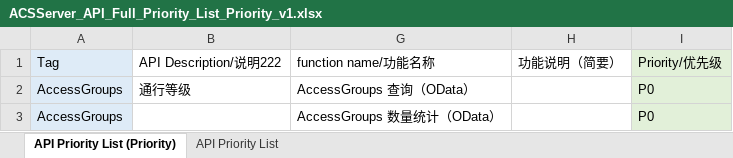
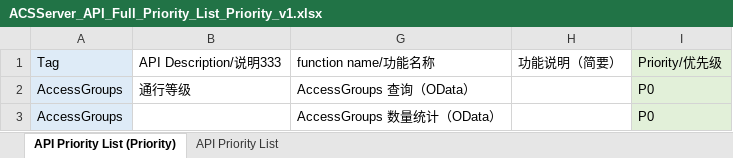
Before and after one commit to fujincursor/hello-world, an Excel workbook: ACSServer_API_Full_Priority_List_Priority_v1.xlsx, sheet API Priority List (Priority), drawn as a sheet; only a part is shown; values as stored, in another font and other column widths than the file's, no borders; the diff names each change by its address in the sheet, - before the commit and + after, or states it on an @@ line.

Commit message:
333
333

```diff
--- a/ACSServer_API_Full_Priority_List_Priority_v1.xlsx (sheet API Priority List (Priority))
+++ b/ACSServer_API_Full_Priority_List_Priority_v1.xlsx (sheet API Priority List (Priority))
-B1: API Description/说明222
+B1: API Description/说明333
```
